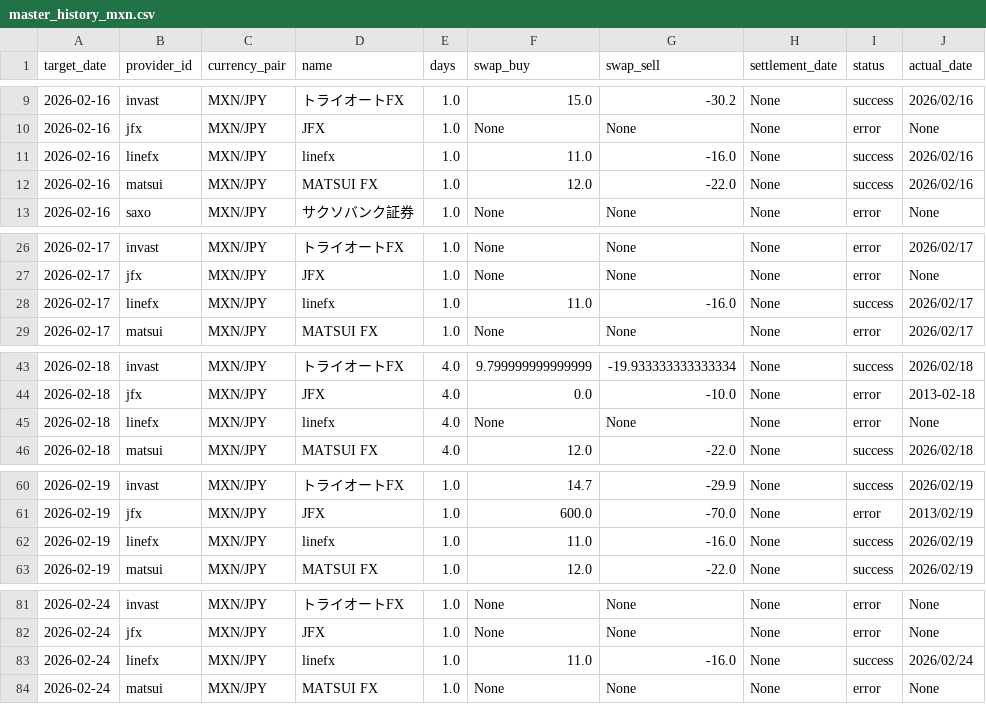
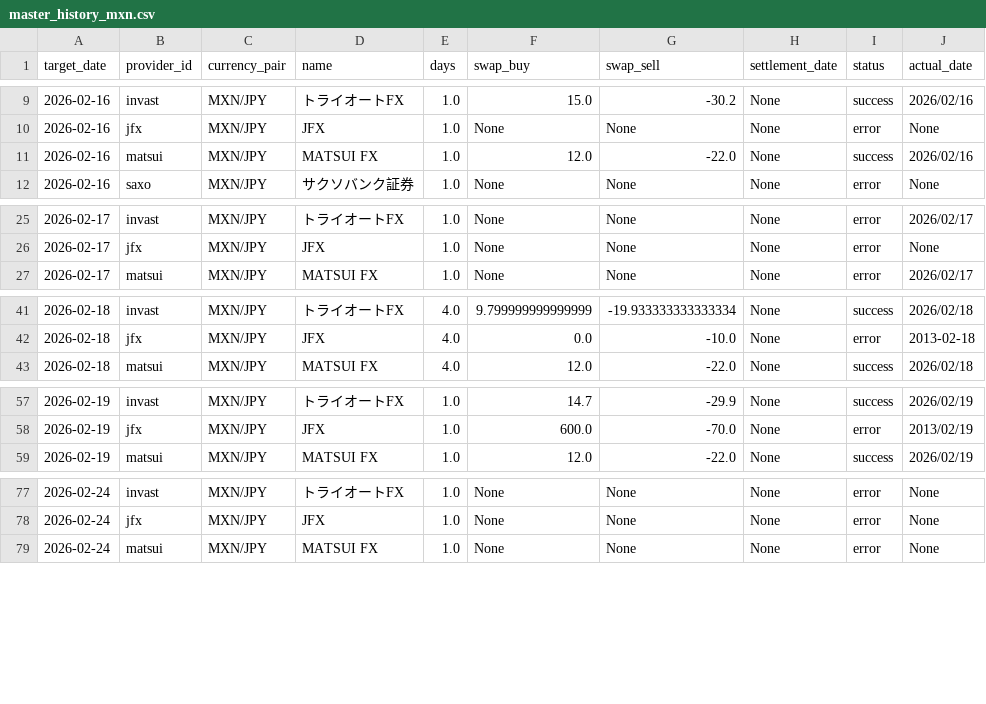
Before and after one commit to pcjidouka-spec/lira-watch-public-jp, a CSV file: public/data/master_history_mxn.csv, drawn as a sheet; only a part is shown, gaps mark what is left out; the diff covers the shown part only.

```diff
--- a/public/data/master_history_mxn.csv
+++ b/public/data/master_history_mxn.csv
@@ -10,3 +10,2 @@ target_date,provider_id,currency_pair,name,days,swap_buy,swap_sell,settlement_da
 2026-02-16,jfx,MXN/JPY,JFX,1.0,None,None,None,error,None
-2026-02-16,linefx,MXN/JPY,linefx,1.0,11.0,-16.0,None,success,2026/02/16
 2026-02-16,matsui,MXN/JPY,MATSUI FX,1.0,12.0,-22.0,None,success,2026/02/16
@@ -27,3 +26,2 @@ target_date,provider_id,currency_pair,name,days,swap_buy,swap_sell,settlement_da
 2026-02-17,jfx,MXN/JPY,JFX,1.0,None,None,None,error,None
-2026-02-17,linefx,MXN/JPY,linefx,1.0,11.0,-16.0,None,success,2026/02/17
 2026-02-17,matsui,MXN/JPY,MATSUI FX,1.0,None,None,None,error,2026/02/17
@@ -44,3 +42,2 @@ target_date,provider_id,currency_pair,name,days,swap_buy,swap_sell,settlement_da
 2026-02-18,jfx,MXN/JPY,JFX,4.0,0.0,-10.0,None,error,2013-02-18
-2026-02-18,linefx,MXN/JPY,linefx,4.0,None,None,None,error,None
 2026-02-18,matsui,MXN/JPY,MATSUI FX,4.0,12.0,-22.0,None,success,2026/02/18
@@ -61,3 +58,2 @@ target_date,provider_id,currency_pair,name,days,swap_buy,swap_sell,settlement_da
 2026-02-19,jfx,MXN/JPY,JFX,1.0,600.0,-70.0,None,error,2013/02/19
-2026-02-19,linefx,MXN/JPY,linefx,1.0,11.0,-16.0,None,success,2026/02/19
 2026-02-19,matsui,MXN/JPY,MATSUI FX,1.0,12.0,-22.0,None,success,2026/02/19
@@ -82,3 +78,2 @@ target_date,provider_id,currency_pair,name,days,swap_buy,swap_sell,settlement_da
 2026-02-24,jfx,MXN/JPY,JFX,1.0,None,None,None,error,None
-2026-02-24,linefx,MXN/JPY,linefx,1.0,11.0,-16.0,None,success,2026/02/24
 2026-02-24,matsui,MXN/JPY,MATSUI FX,1.0,None,None,None,error,None
```
Also changed, not shown: 7 removed rows elsewhere in this file.
